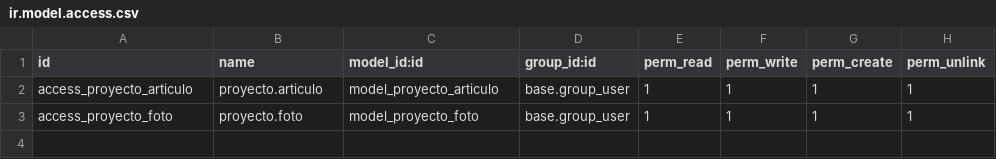
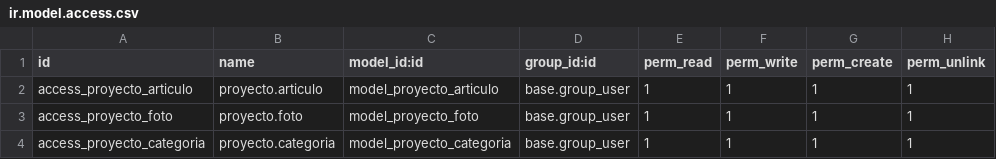
Before and after one commit to proyectoDam23/Odoo, a CSV file: proyecto/security/ir.model.access.csv, drawn as a sheet; the diff names each change by its address in the sheet, - before the commit and + after, or states it on an @@ line.

Commit message:
Modelo Categoria con relacion Articulos

```diff
--- a/proyecto/security/ir.model.access.csv
+++ b/proyecto/security/ir.model.access.csv
+row 4: access_proyecto_categoria | proyecto.categoria | model_proyecto_categoria | base.group_user | 1 | 1 | 1 | 1
```
Also changed, not shown: 2 other files.
